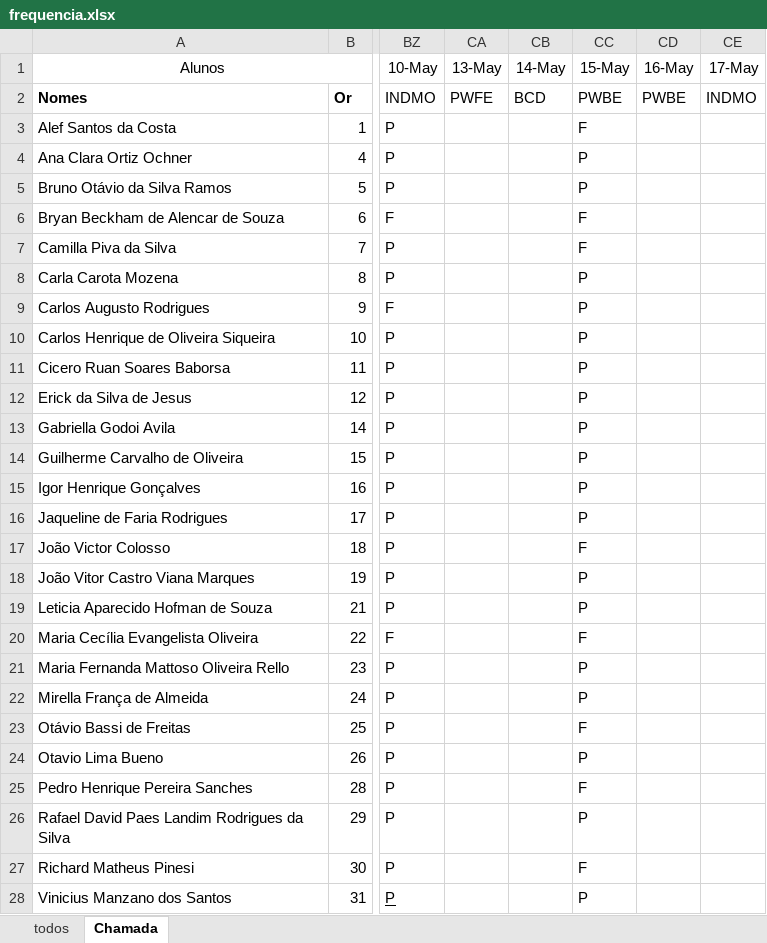
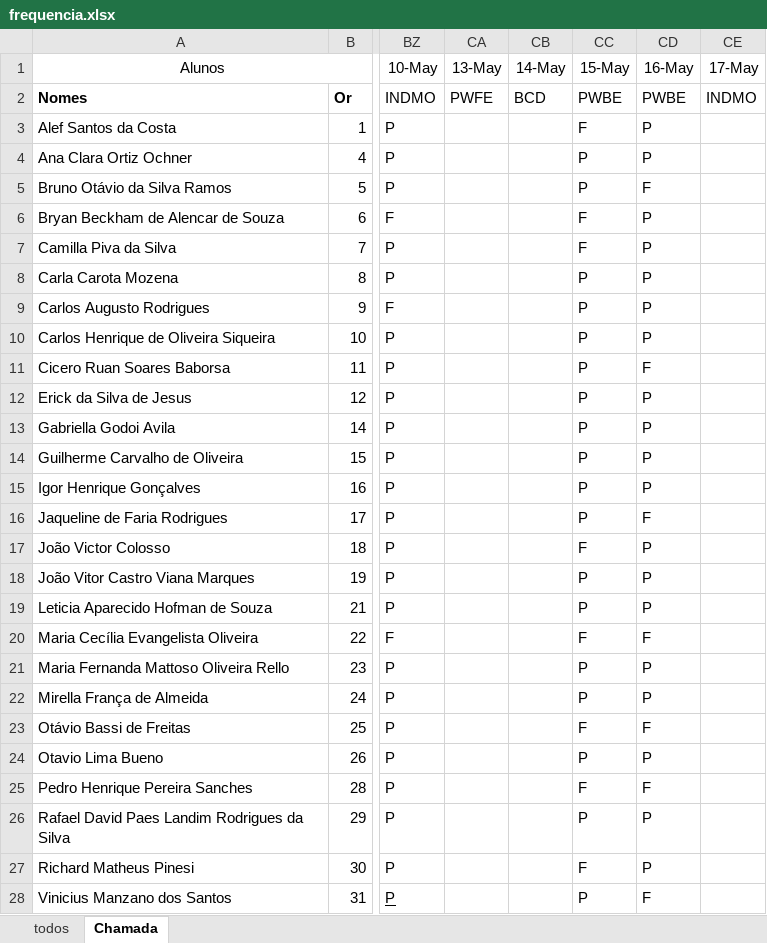
Before and after one commit to wellifabio/senai2024, an Excel workbook: ds/2des/frequencia.xlsx, sheet Chamada, drawn as a sheet; only a part is shown, gaps mark what is left out; values as stored, in another font and other column widths than the file's, no borders; conditional formats not drawn; the diff names each change by its address in the sheet, - before the commit and + after, or states it on an @@ line.

Commit message:
Frequencia

```diff
--- a/ds/2des/frequencia.xlsx (sheet Chamada)
+++ b/ds/2des/frequencia.xlsx (sheet Chamada)
-CD3:CD4 (16-May): (empty)
+CD3:CD4 (16-May): P
-CD5 (16-May): (empty)
+CD5 (16-May): F
-CD6:CD10 (16-May): (empty)
+CD6:CD10 (16-May): P
-CD11 (16-May): (empty)
+CD11 (16-May): F
-CD12:CD15 (16-May): (empty)
+CD12:CD15 (16-May): P
-CD16 (16-May): (empty)
+CD16 (16-May): F
-CD17:CD19 (16-May): (empty)
+CD17:CD19 (16-May): P
-CD20 (16-May): (empty)
+CD20 (16-May): F
-CD21:CD22 (16-May): (empty)
+CD21:CD22 (16-May): P
-CD23 (16-May): (empty)
+CD23 (16-May): F
-CD24 (16-May): (empty)
+CD24 (16-May): P
-CD25 (16-May): (empty)
+CD25 (16-May): F
-CD26:CD27 (16-May): (empty)
+CD26:CD27 (16-May): P
-CD28 (16-May): (empty)
+CD28 (16-May): F
```
